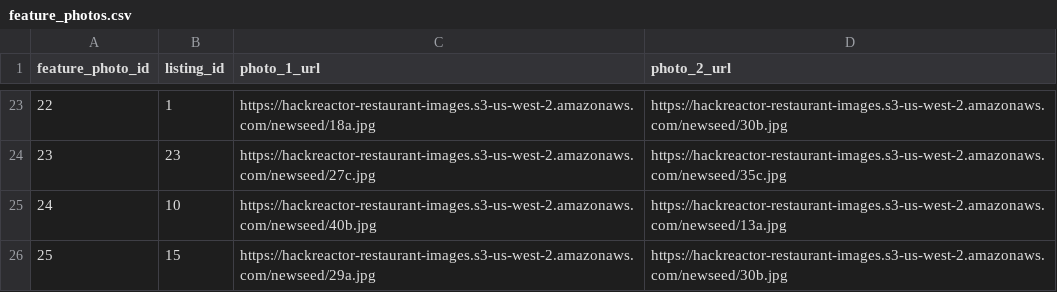
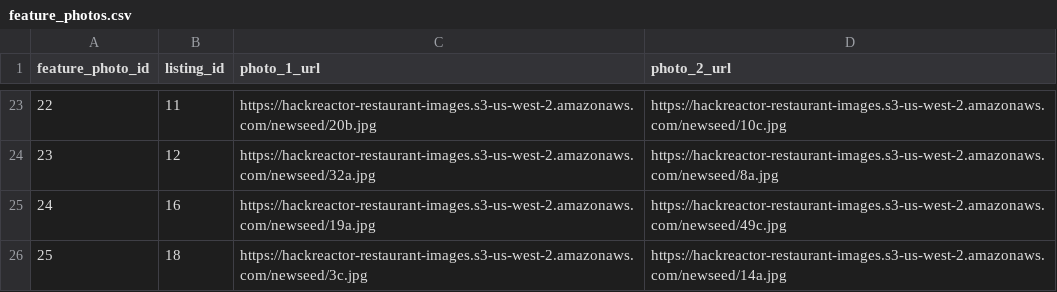
Before and after one commit to Jellyfish-130/gallery-service, a CSV file: seed/postgres/sample_csv/feature_photos.csv, drawn as a sheet; only a part is shown, gaps mark what is left out; the diff covers the shown part only.

```diff
--- a/seed/postgres/sample_csv/feature_photos.csv
+++ b/seed/postgres/sample_csv/feature_photos.csv
@@ -23,4 +23,4 @@ feature_photo_id,listing_id,photo_1_url,photo_2_url
-22,1,https://hackreactor-restaurant-images.s3-us-west-2.amazonaws.com/newseed/18a.jpg,https://hackreactor-restaurant-images.s3-us-west-2.amazonaws.com/newseed/30b.jpg
-23,23,https://hackreactor-restaurant-images.s3-us-west-2.amazonaws.com/newseed/27c.jpg,https://hackreactor-restaurant-images.s3-us-west-2.amazonaws.com/newseed/35c.jpg
-24,10,https://hackreactor-restaurant-images.s3-us-west-2.amazonaws.com/newseed/40b.jpg,https://hackreactor-restaurant-images.s3-us-west-2.amazonaws.com/newseed/13a.jpg
-25,15,https://hackreactor-restaurant-images.s3-us-west-2.amazonaws.com/newseed/29a.jpg,https://hackreactor-restaurant-images.s3-us-west-2.amazonaws.com/newseed/30b.jpg
+22,11,https://hackreactor-restaurant-images.s3-us-west-2.amazonaws.com/newseed/20b.jpg,https://hackreactor-restaurant-images.s3-us-west-2.amazonaws.com/newseed/10c.jpg
+23,12,https://hackreactor-restaurant-images.s3-us-west-2.amazonaws.com/newseed/32a.jpg,https://hackreactor-restaurant-images.s3-us-west-2.amazonaws.com/newseed/8a.jpg
+24,16,https://hackreactor-restaurant-images.s3-us-west-2.amazonaws.com/newseed/19a.jpg,https://hackreactor-restaurant-images.s3-us-west-2.amazonaws.com/newseed/49c.jpg
+25,18,https://hackreactor-restaurant-images.s3-us-west-2.amazonaws.com/newseed/3c.jpg,https://hackreactor-restaurant-images.s3-us-west-2.amazonaws.com/newseed/14a.jpg
```
Also changed, not shown: 62 edited cells elsewhere in this file, seed/postgres/sample_csv/listings.csv, seed/postgres/sample_csv/photos.csv, 5 other files.
